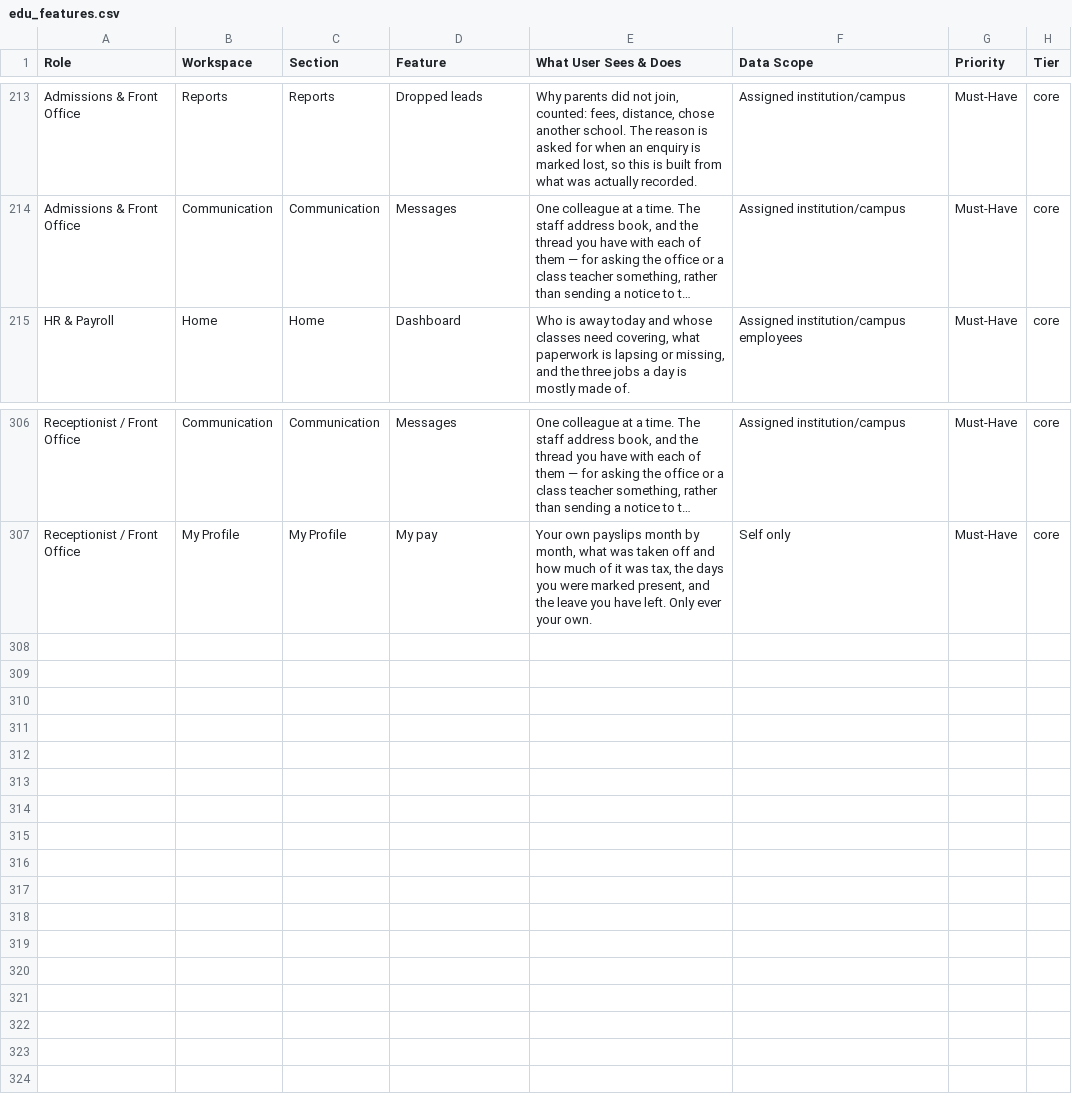
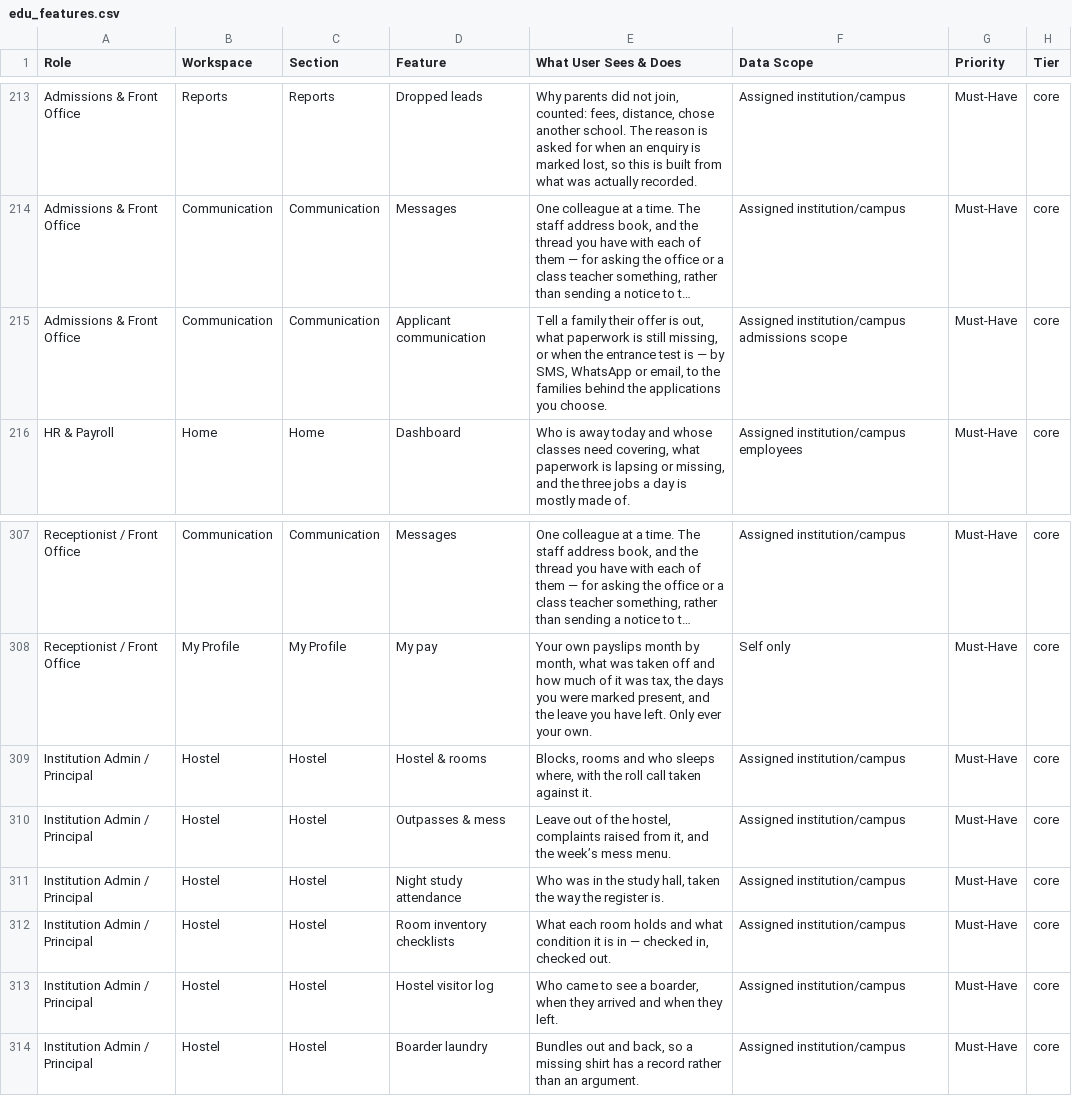
Before and after one commit to infovivencia2026-debug/temp_sch_erp-, a CSV file: docs/edu_features.csv, drawn as a sheet; only a part is shown, gaps mark what is left out; long unchanged cells end in …; the diff names each change by its address in the sheet, - before the commit and + after, or states it on an @@ line.

```diff
--- a/docs/edu_features.csv
+++ b/docs/edu_features.csv
+row 215: Admissions & Front Office | Communication | Communication | Applicant communication | Tell a family their offer is out, what paperwork is still missing, or when the entrance test is — by SMS, WhatsApp or email, to the families behind the applications you choose. | Assigned institution/campus admissions scope | Must-Have | core
+row 309: Institution Admin / Principal | Hostel | Hostel | Hostel & rooms | Blocks, rooms and who sleeps where, with the roll call taken against it. | Assigned institution/campus | Must-Have | core
+row 310: Institution Admin / Principal | Hostel | Hostel | Outpasses & mess | Leave out of the hostel, complaints raised from it, and the week’s mess menu. | Assigned institution/campus | Must-Have | core
+row 311: Institution Admin / Principal | Hostel | Hostel | Night study attendance | Who was in the study hall, taken the way the register is. | Assigned institution/campus | Must-Have | core
+row 312: Institution Admin / Principal | Hostel | Hostel | Room inventory checklists | What each room holds and what condition it is in — checked in, checked out. | Assigned institution/campus | Must-Have | core
+row 313: Institution Admin / Principal | Hostel | Hostel | Hostel visitor log | Who came to see a boarder, when they arrived and when they left. | Assigned institution/campus | Must-Have | core
+row 314: Institution Admin / Principal | Hostel | Hostel | Boarder laundry | Bundles out and back, so a missing shirt has a record rather than an argument. | Assigned institution/campus | Must-Have | core
```
Also changed, not shown: 9 other files.
